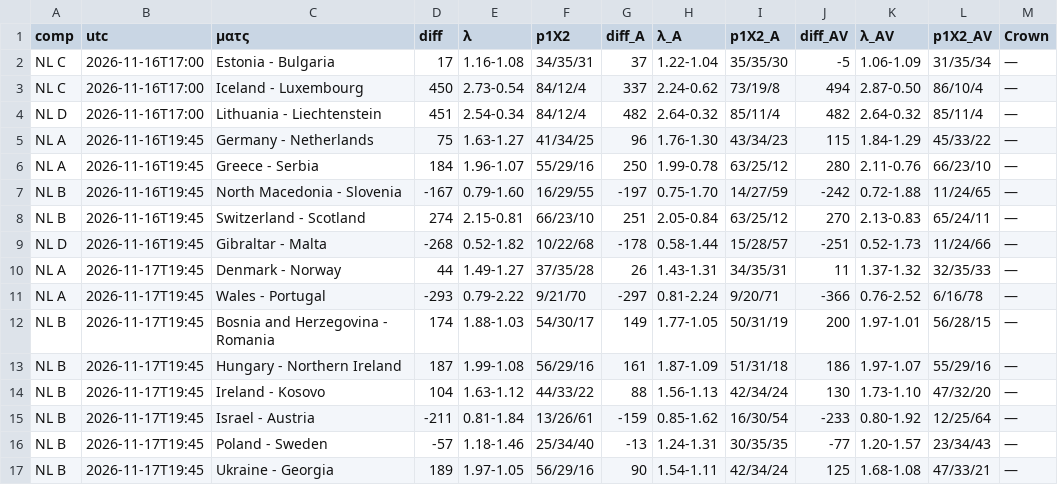
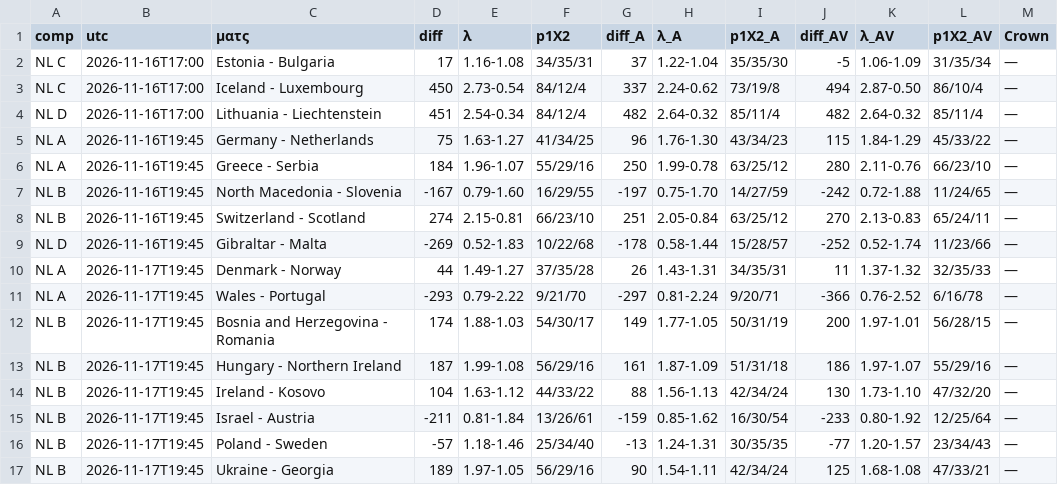
Before and after one commit to stelios1891-afk/xg-dashboard, a CSV file: intl_nl_shadow_2627.csv, drawn as a sheet; only a part is shown; the diff names each change by its address in the sheet, - before the commit and + after, or states it on an @@ line.

```diff
--- a/intl_nl_shadow_2627.csv
+++ b/intl_nl_shadow_2627.csv
-D9 (diff): -268
+D9 (diff): -269
-E9 (λ): 0.52-1.82
+E9 (λ): 0.52-1.83
-J9 (diff_AV): -251
+J9 (diff_AV): -252
-K9 (λ_AV): 0.52-1.73
+K9 (λ_AV): 0.52-1.74
-L9 (p1X2_AV): 11/24/66
+L9 (p1X2_AV): 11/23/66
```
Also changed, not shown: intl_projections.csv, 2 other files.
